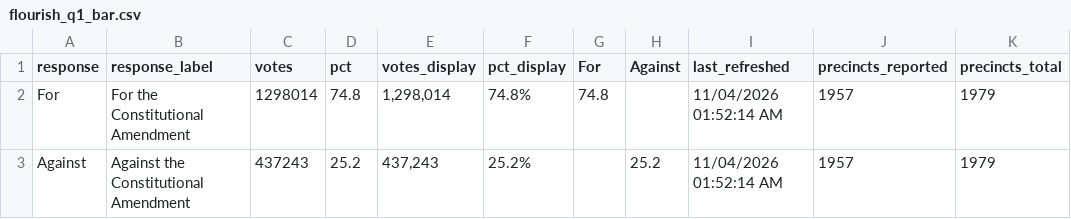
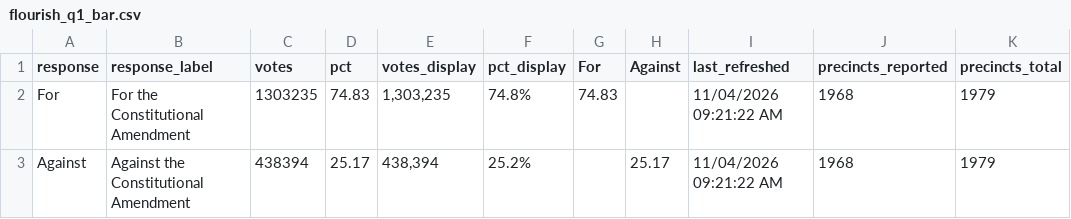
Before and after one commit to Sammyliu0606/midterm_result, a CSV file: data/live/flourish/flourish_q1_bar.csv, drawn as a sheet.

```diff
--- a/data/live/flourish/flourish_q1_bar.csv
+++ b/data/live/flourish/flourish_q1_bar.csv
@@ -1,3 +1,3 @@
 response,response_label,votes,pct,votes_display,pct_display,For,Against,last_refreshed,precincts_reported,precincts_total
-For,For the Constitutional Amendment,1298014,74.8,"1,298,014",74.8%,74.8,,11/04/2026 01:52:14 AM,1957,1979
-Against,Against the Constitutional Amendment,437243,25.2,"437,243",25.2%,,25.2,11/04/2026 01:52:14 AM,1957,1979
+For,For the Constitutional Amendment,1303235,74.83,"1,303,235",74.8%,74.83,,11/04/2026 09:21:22 AM,1968,1979
+Against,Against the Constitutional Amendment,438394,25.17,"438,394",25.2%,,25.17,11/04/2026 09:21:22 AM,1968,1979
```
Also changed, not shown: data/live/flourish/flourish_gov_bar.csv, data/live/flourish/flourish_gov_map.csv, 17 other files.
